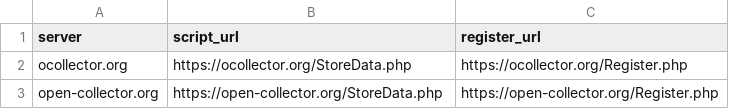
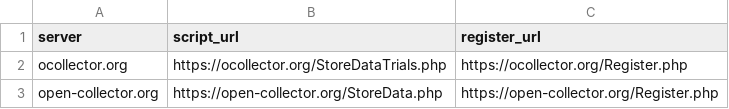
Before and after one commit to some-open-solutions/collector-dev, a CSV file: web/kitten/ServerLocations.csv, drawn as a sheet.

Commit message:
part way through implementing trial by trial backing up

```diff
--- a/web/kitten/ServerLocations.csv
+++ b/web/kitten/ServerLocations.csv
@@ -1,3 +1,3 @@
 server,script_url,register_url
-ocollector.org,https://ocollector.org/StoreData.php,https://ocollector.org/Register.php
+ocollector.org,https://ocollector.org/StoreDataTrials.php,https://ocollector.org/Register.php
 open-collector.org,https://open-collector.org/StoreData.php,https://open-collector.org/Register.php
```
Also changed, not shown: 8 other files.
